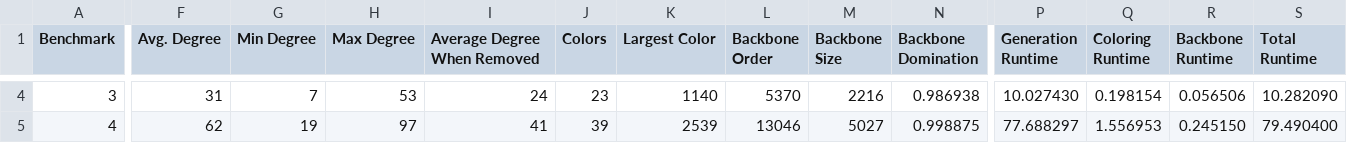
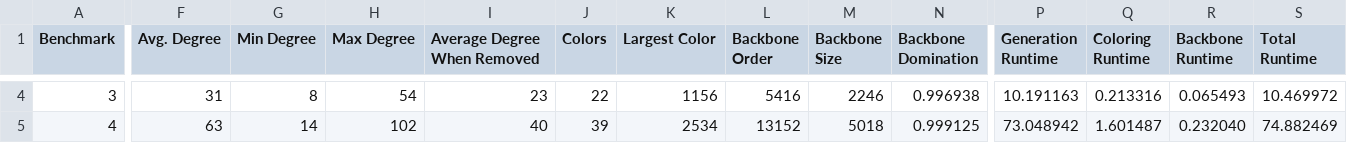
Before and after one commit to LukeWood/Sensor-Network-Simulation, a CSV file: results/benchmarks/full_benchmark.csv, drawn as a sheet; only a part is shown, gaps mark what is left out; the diff covers the shown part only; the diff names each change by its address in the sheet, - before the commit and + after, or states it on an @@ line.

```diff
--- a/results/benchmarks/full_benchmark.csv
+++ b/results/benchmarks/full_benchmark.csv
-G4 (Min Degree): 7
+G4 (Min Degree): 8
-H4 (Max Degree): 53
+H4 (Max Degree): 54
-I4 (Average Degree When Removed): 24
+I4 (Average Degree When Removed): 23
-J4 (Colors): 23
+J4 (Colors): 22
-K4 (Largest Color): 1140
+K4 (Largest Color): 1156
-L4 (Backbone Order): 5370
+L4 (Backbone Order): 5416
-M4 (Backbone Size): 2216
+M4 (Backbone Size): 2246
-N4 (Backbone Domination): 0.986938
+N4 (Backbone Domination): 0.996938
-P4 (Generation Runtime): 10.027430
+P4 (Generation Runtime): 10.191163
-Q4 (Coloring Runtime): 0.198154
+Q4 (Coloring Runtime): 0.213316
-R4 (Backbone Runtime): 0.056506
+R4 (Backbone Runtime): 0.065493
-S4 (Total Runtime): 10.282090
+S4 (Total Runtime): 10.469972
-F5 (Avg. Degree): 62
+F5 (Avg. Degree): 63
-G5 (Min Degree): 19
+G5 (Min Degree): 14
-H5 (Max Degree): 97
+H5 (Max Degree): 102
-I5 (Average Degree When Removed): 41
+I5 (Average Degree When Removed): 40
-K5 (Largest Color): 2539
+K5 (Largest Color): 2534
-L5 (Backbone Order): 13046
+L5 (Backbone Order): 13152
-M5 (Backbone Size): 5027
+M5 (Backbone Size): 5018
-N5 (Backbone Domination): 0.998875
+N5 (Backbone Domination): 0.999125
-P5 (Generation Runtime): 77.688297
+P5 (Generation Runtime): 73.048942
-Q5 (Coloring Runtime): 1.556953
+Q5 (Coloring Runtime): 1.601487
-R5 (Backbone Runtime): 0.245150
+R5 (Backbone Runtime): 0.232040
-S5 (Total Runtime): 79.490400
+S5 (Total Runtime): 74.882469
```
Also changed, not shown: 7 removed rows and 32 edited cells elsewhere in this file, 10 other files.
